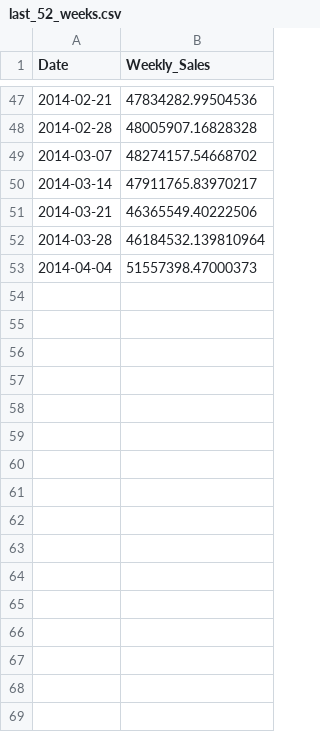
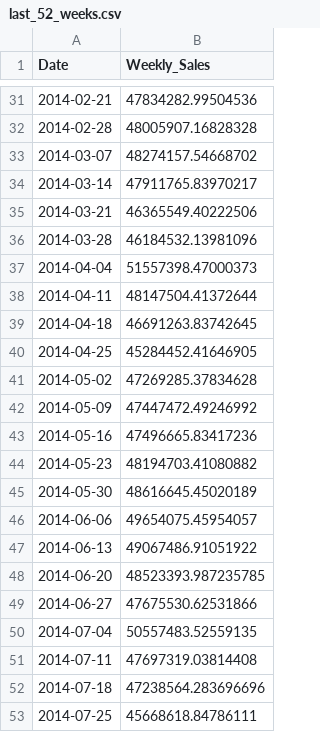
Before and after one commit to humza1201/sales-forecasting-time-series, a CSV file: last_52_weeks.csv, drawn as a sheet; only a part is shown, gaps mark what is left out; the diff covers the shown part only.

Commit message:
add some new predicted data in csv file

```diff
--- a/last_52_weeks.csv
+++ b/last_52_weeks.csv
@@ -51,3 +35,19 @@ Date,Weekly_Sales
 2014-03-21,46365549.40222506
-2014-03-28,46184532.139810964
+2014-03-28,46184532.13981096
 2014-04-04,51557398.47000373
+2014-04-11,48147504.41372644
+2014-04-18,46691263.83742645
+2014-04-25,45284452.41646905
+2014-05-02,47269285.37834628
+2014-05-09,47447472.49246992
+2014-05-16,47496665.83417236
+2014-05-23,48194703.41080882
+2014-05-30,48616645.45020189
+2014-06-06,49654075.45954057
+2014-06-13,49067486.91051922
+2014-06-20,48523393.987235785
+2014-06-27,47675530.62531866
+2014-07-04,50557483.52559135
+2014-07-11,47697319.03814408
+2014-07-18,47238564.283696696
+2014-07-25,45668618.84786111
```
Also changed, not shown: 16 removed rows elsewhere in this file.
